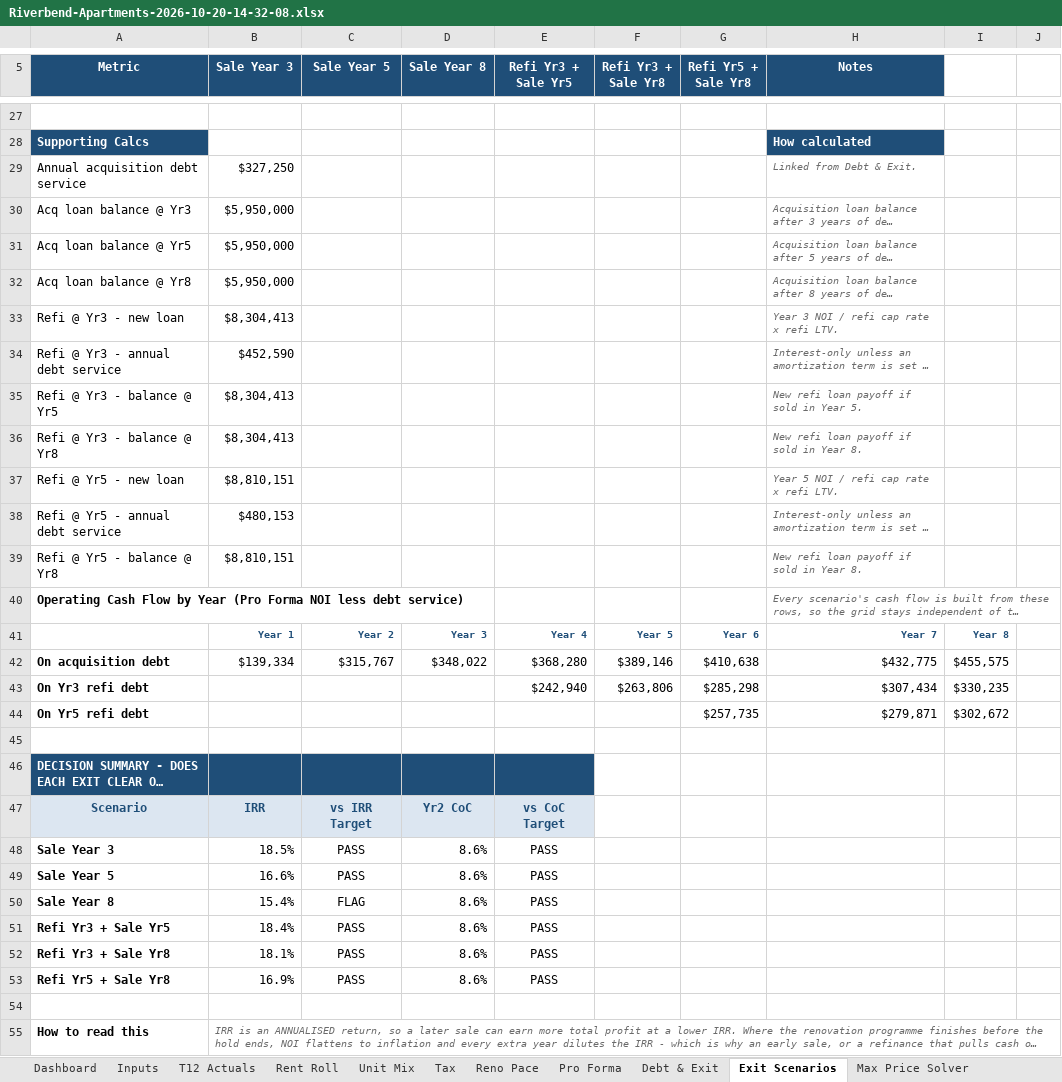
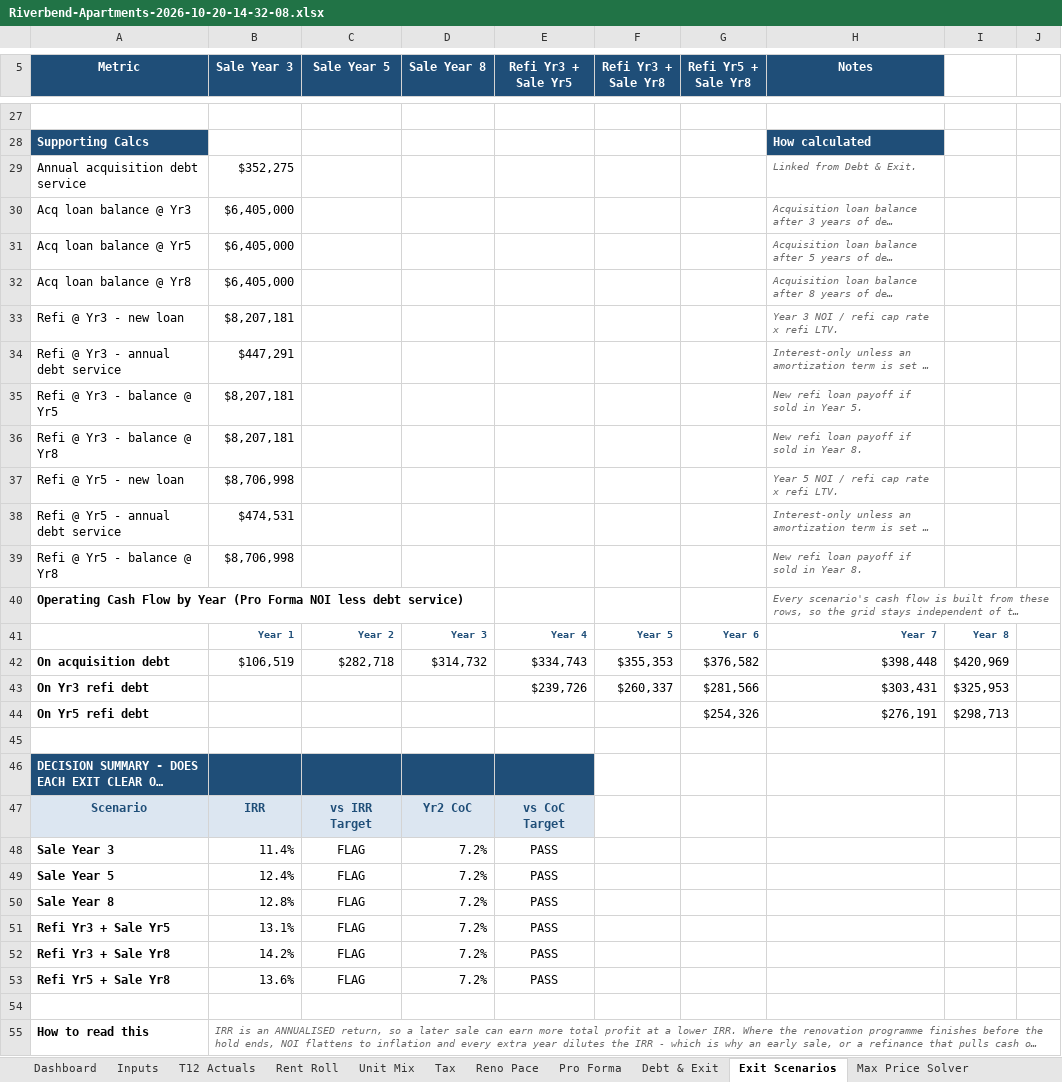
Before and after one commit to nathansabony/ops-dashboard-demo, an Excel workbook: data/underwriting/Riverbend-Apartments-2026-10-20-14-32-08.xlsx, sheet Exit Scenarios, drawn as a sheet; only a part is shown, gaps mark what is left out; long unchanged cells end in …; values as stored, in another font and other column widths than the file's, no borders; conditional formats not drawn; removed rows and columns are numbered as before the commit, all else as after; the diff covers the shown part only; the diff names each change by its address in the sheet, - before the commit and + after, or states it on an @@ line.

```diff
--- a/data/underwriting/Riverbend-Apartments-2026-10-20-14-32-08.xlsx (sheet Exit Scenarios)
+++ b/data/underwriting/Riverbend-Apartments-2026-10-20-14-32-08.xlsx (sheet Exit Scenarios)
-B29 (Sale Year 3): $327,250
+B29 (Sale Year 3): $352,275
-B30:B32 (Sale Year 3): $5,950,000
+B30:B32 (Sale Year 3): $6,405,000
-B33 (Sale Year 3): $8,304,413
+B33 (Sale Year 3): $8,207,181
-B34 (Sale Year 3): $452,590
+B34 (Sale Year 3): $447,291
-B35:B36 (Sale Year 3): $8,304,413
+B35:B36 (Sale Year 3): $8,207,181
-B37 (Sale Year 3): $8,810,151
+B37 (Sale Year 3): $8,706,998
-B38 (Sale Year 3): $480,153
+B38 (Sale Year 3): $474,531
-B39 (Sale Year 3): $8,810,151
+B39 (Sale Year 3): $8,706,998
-row 42: On acquisition debt | $139,334 | $315,767 | $348,022 | $368,280 | $389,146 | $410,638 | $432,775 | $455,575
-row 43: On Yr3 refi debt |  |  |  | $242,940 | $263,806 | $285,298 | $307,434 | $330,235
-row 44: On Yr5 refi debt |  |  |  |  |  | $257,735 | $279,871 | $302,672
+row 42: On acquisition debt | $106,519 | $282,718 | $314,732 | $334,743 | $355,353 | $376,582 | $398,448 | $420,969
+row 43: On Yr3 refi debt |  |  |  | $239,726 | $260,337 | $281,566 | $303,431 | $325,953
+row 44: On Yr5 refi debt |  |  |  |  |  | $254,326 | $276,191 | $298,713
-B48 (Sale Year 3): 18.5%
+B48 (Sale Year 3): 11.4%
-C48:C49 (Sale Year 5): PASS
+C48:C49 (Sale Year 5): FLAG
-D48:D53 (Sale Year 8): 8.6%
+D48:D53 (Sale Year 8): 7.2%
-B49 (Sale Year 3): 16.6%
+B49 (Sale Year 3): 12.4%
-B50 (Sale Year 3): 15.4%
+B50 (Sale Year 3): 12.8%
-B51 (Sale Year 3): 18.4%
+B51 (Sale Year 3): 13.1%
-C51:C53 (Sale Year 5): PASS
+C51:C53 (Sale Year 5): FLAG
-B52 (Sale Year 3): 18.1%
+B52 (Sale Year 3): 14.2%
-B53 (Sale Year 3): 16.9%
+B53 (Sale Year 3): 13.6%
```
Also changed, not shown: 16 added rows, 16 removed rows and 9 edited cells elsewhere in this sheet, sheet Pro Forma, sheet Debt & Exit, sheet Dashboard, sheet Tax, sheet Sale Comps, sheet Inputs, 1 more sheet, underwriting/sample/Riverbend Apartments - Rent Roll.xlsx, underwriting/sample/Riverbend Apartments - T12.xlsx, 8 other files.
